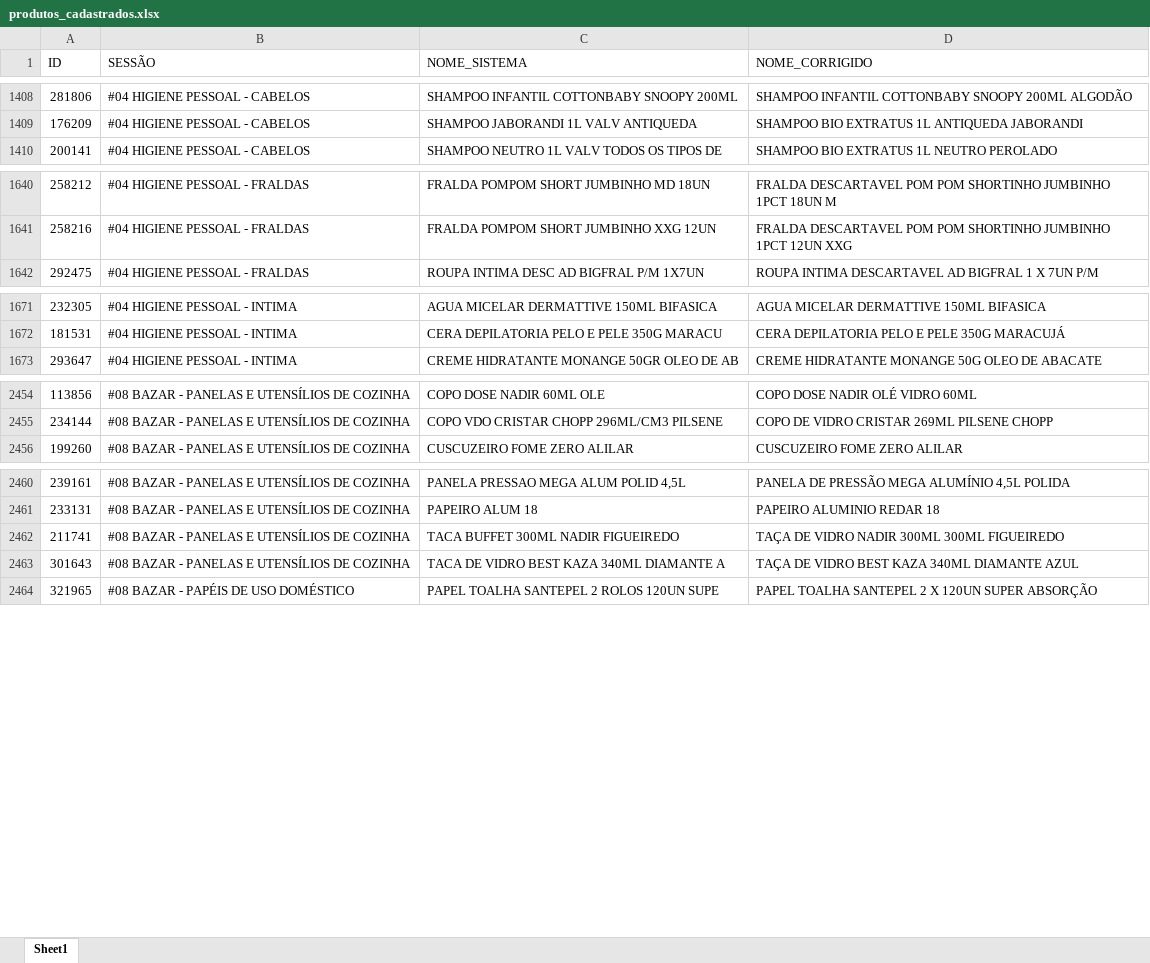
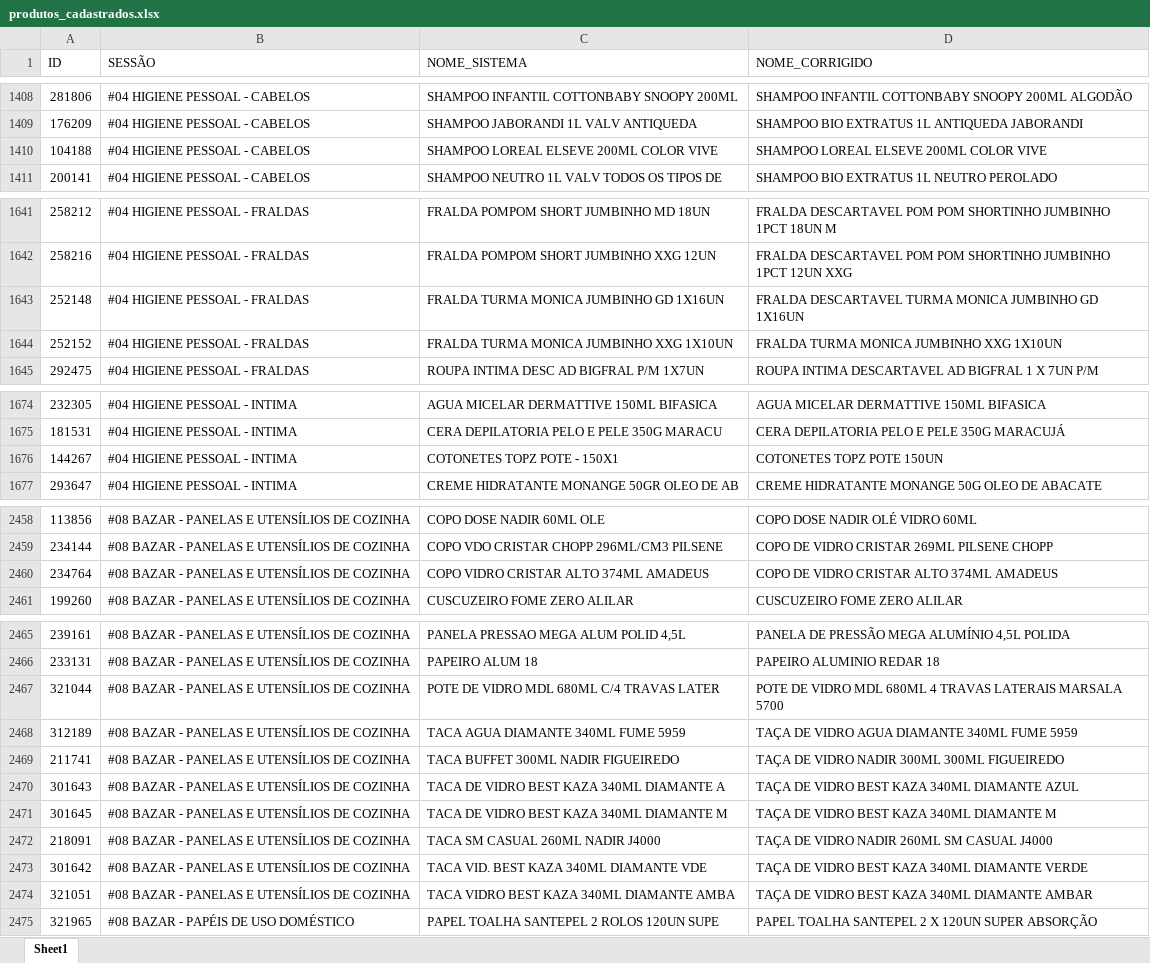
Before and after one commit to geisson/automacao_giro_ofertas, an Excel workbook: produtos_cadastrados.xlsx, sheet Sheet1, drawn as a sheet; only a part is shown, gaps mark what is left out; values as stored, in another font and other column widths than the file's, no cell formats; the diff names each change by its address in the sheet, - before the commit and + after, or states it on an @@ line.

```diff
--- a/produtos_cadastrados.xlsx (sheet Sheet1)
+++ b/produtos_cadastrados.xlsx (sheet Sheet1)
+row 1410: 104188 | #04 HIGIENE PESSOAL - CABELOS | SHAMPOO LOREAL ELSEVE 200ML COLOR VIVE | SHAMPOO LOREAL ELSEVE 200ML COLOR VIVE
+row 1643: 252148 | #04 HIGIENE PESSOAL - FRALDAS | FRALDA TURMA MONICA JUMBINHO GD 1X16UN | FRALDA DESCARTAVEL TURMA MONICA JUMBINHO GD 1X16UN
+row 1644: 252152 | #04 HIGIENE PESSOAL - FRALDAS | FRALDA TURMA MONICA JUMBINHO XXG 1X10UN | FRALDA TURMA MONICA JUMBINHO XXG 1X10UN
+row 1676: 144267 | #04 HIGIENE PESSOAL - INTIMA | COTONETES TOPZ POTE - 150X1 | COTONETES TOPZ POTE 150UN
+row 2460: 234764 | #08 BAZAR - PANELAS E UTENSÍLIOS DE COZINHA | COPO VIDRO CRISTAR ALTO 374ML AMADEUS | COPO DE VIDRO CRISTAR ALTO 374ML AMADEUS
+row 2467: 321044 | #08 BAZAR - PANELAS E UTENSÍLIOS DE COZINHA | POTE DE VIDRO MDL 680ML C/4 TRAVAS LATER | POTE DE VIDRO MDL 680ML 4 TRAVAS LATERAIS MARSALA 5700
+row 2468: 312189 | #08 BAZAR - PANELAS E UTENSÍLIOS DE COZINHA | TACA AGUA DIAMANTE 340ML FUME 5959 | TAÇA DE VIDRO AGUA DIAMANTE 340ML FUME 5959
+row 2471: 301645 | #08 BAZAR - PANELAS E UTENSÍLIOS DE COZINHA | TACA DE VIDRO BEST KAZA 340ML DIAMANTE M | TAÇA DE VIDRO BEST KAZA 340ML DIAMANTE M
+row 2472: 218091 | #08 BAZAR - PANELAS E UTENSÍLIOS DE COZINHA | TACA SM CASUAL 260ML NADIR J4000 | TAÇA DE VIDRO NADIR 260ML SM CASUAL J4000
+row 2473: 301642 | #08 BAZAR - PANELAS E UTENSÍLIOS DE COZINHA | TACA VID. BEST KAZA 340ML DIAMANTE VDE | TAÇA DE VIDRO BEST KAZA 340ML DIAMANTE VERDE
+row 2474: 321051 | #08 BAZAR - PANELAS E UTENSÍLIOS DE COZINHA | TACA VIDRO BEST KAZA 340ML DIAMANTE AMBA | TAÇA DE VIDRO BEST KAZA 340ML DIAMANTE AMBAR
```
Also changed, not shown: cell formats, 12 other files.
